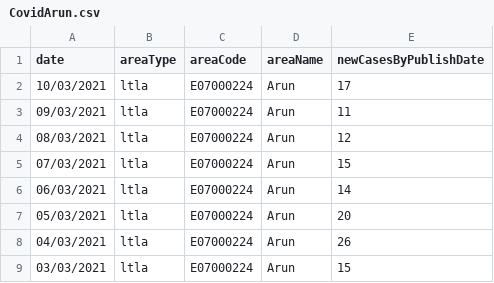
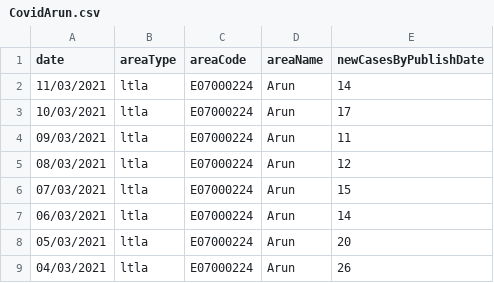
Before and after one commit to palmalarm/datascience, a CSV file: CovidArun.csv, drawn as a sheet; only a part is shown; the shorter side is filled out with more unchanged rows; the diff names each change by its address in the sheet, - before the commit and + after, or states it on an @@ line.

```diff
--- a/CovidArun.csv
+++ b/CovidArun.csv
+row 2: 11/03/2021 | ltla | E07000224 | Arun | 14
```
Also changed, not shown: CovidAreaUK.csv, CovidUK.csv.
